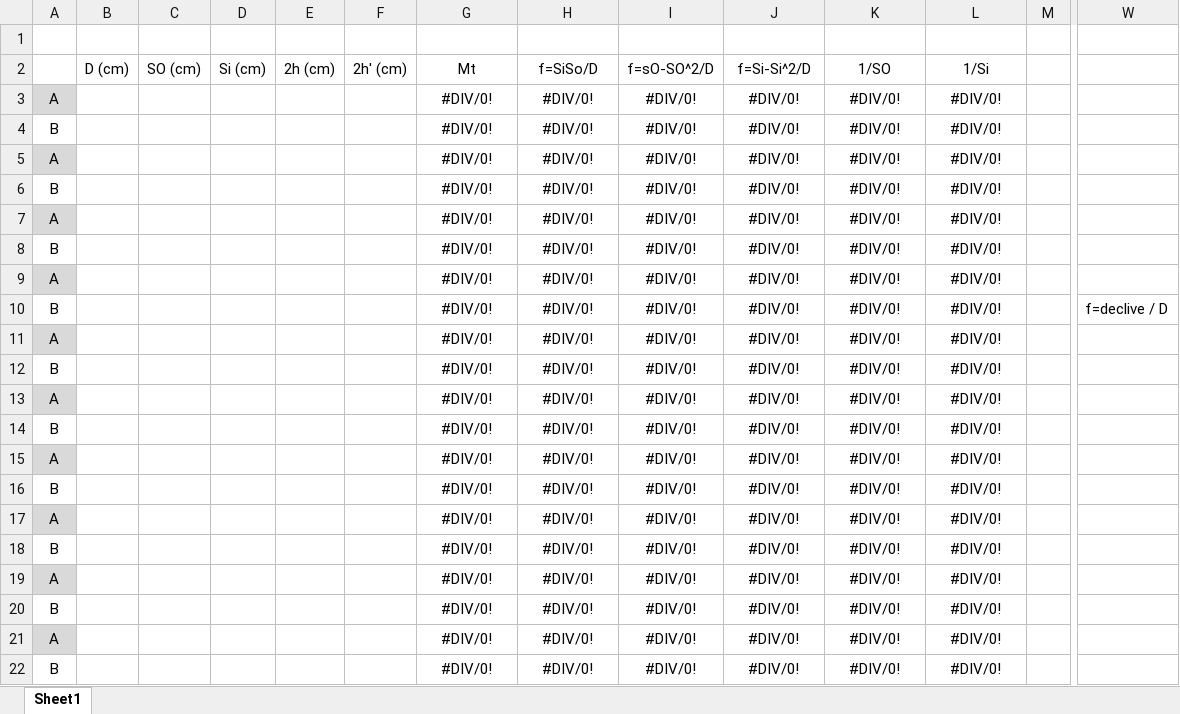
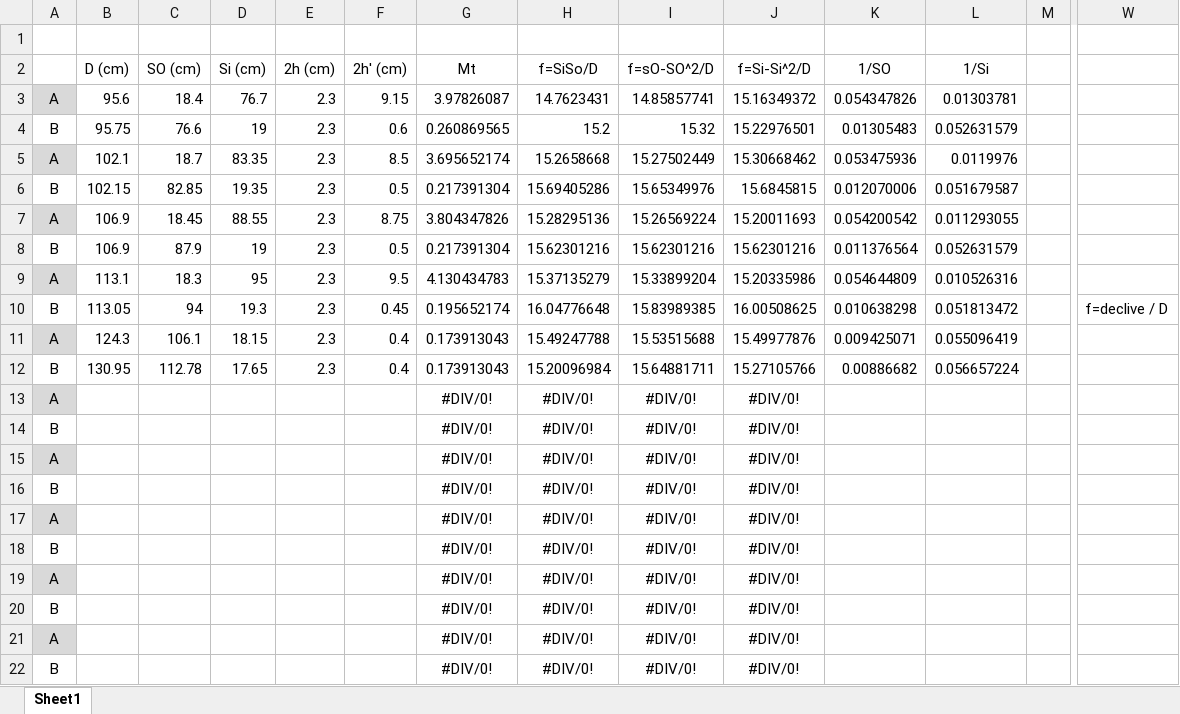
Before and after one commit to sergisousa/LABSFISICAI, an Excel workbook: T7A - lentes.xlsx, sheet Sheet1, drawn as a sheet; only a part is shown, gaps mark what is left out; values as stored, in another font and other column widths than the file's, no borders; charts and pictures not drawn; removed rows and columns are numbered as before the commit, all else as after; rows hold the shown columns only; the diff names each change by its address in the sheet, - before the commit and + after, or states it on an @@ line.

Commit message:
T7A - com dados da aula

```diff
--- a/T7A - lentes.xlsx (sheet Sheet1)
+++ b/T7A - lentes.xlsx (sheet Sheet1)
-row 3: A |  |  |  |  |  | #DIV/0! | #DIV/0! | #DIV/0! | #DIV/0! | #DIV/0! | #DIV/0!
-row 4: B |  |  |  |  |  | #DIV/0! | #DIV/0! | #DIV/0! | #DIV/0! | #DIV/0! | #DIV/0!
-row 5: A |  |  |  |  |  | #DIV/0! | #DIV/0! | #DIV/0! | #DIV/0! | #DIV/0! | #DIV/0!
-row 6: B |  |  |  |  |  | #DIV/0! | #DIV/0! | #DIV/0! | #DIV/0! | #DIV/0! | #DIV/0!
-row 7: A |  |  |  |  |  | #DIV/0! | #DIV/0! | #DIV/0! | #DIV/0! | #DIV/0! | #DIV/0!
-row 8: B |  |  |  |  |  | #DIV/0! | #DIV/0! | #DIV/0! | #DIV/0! | #DIV/0! | #DIV/0!
-row 9: A |  |  |  |  |  | #DIV/0! | #DIV/0! | #DIV/0! | #DIV/0! | #DIV/0! | #DIV/0!
-row 10: B |  |  |  |  |  | #DIV/0! | #DIV/0! | #DIV/0! | #DIV/0! | #DIV/0! | #DIV/0! |  | f=declive / D
-row 11: A |  |  |  |  |  | #DIV/0! | #DIV/0! | #DIV/0! | #DIV/0! | #DIV/0! | #DIV/0!
-row 12: B |  |  |  |  |  | #DIV/0! | #DIV/0! | #DIV/0! | #DIV/0! | #DIV/0! | #DIV/0!
+row 3: A | 95.6 | 18.4 | 76.7 | 2.3 | 9.15 | 3.97826087 | 14.7623431 | 14.85857741 | 15.16349372 | 0.054347826 | 0.01303781
+row 4: B | 95.75 | 76.6 | 19 | 2.3 | 0.6 | 0.260869565 | 15.2 | 15.32 | 15.22976501 | 0.01305483 | 0.052631579
+row 5: A | 102.1 | 18.7 | 83.35 | 2.3 | 8.5 | 3.695652174 | 15.2658668 | 15.27502449 | 15.30668462 | 0.053475936 | 0.0119976
+row 6: B | 102.15 | 82.85 | 19.35 | 2.3 | 0.5 | 0.217391304 | 15.69405286 | 15.65349976 | 15.6845815 | 0.012070006 | 0.051679587
+row 7: A | 106.9 | 18.45 | 88.55 | 2.3 | 8.75 | 3.804347826 | 15.28295136 | 15.26569224 | 15.20011693 | 0.054200542 | 0.011293055
+row 8: B | 106.9 | 87.9 | 19 | 2.3 | 0.5 | 0.217391304 | 15.62301216 | 15.62301216 | 15.62301216 | 0.011376564 | 0.052631579
+row 9: A | 113.1 | 18.3 | 95 | 2.3 | 9.5 | 4.130434783 | 15.37135279 | 15.33899204 | 15.20335986 | 0.054644809 | 0.010526316
+row 10: B | 113.05 | 94 | 19.3 | 2.3 | 0.45 | 0.195652174 | 16.04776648 | 15.83989385 | 16.00508625 | 0.010638298 | 0.051813472 |  | f=declive / D
+row 11: A | 124.3 | 106.1 | 18.15 | 2.3 | 0.4 | 0.173913043 | 15.49247788 | 15.53515688 | 15.49977876 | 0.009425071 | 0.055096419
+row 12: B | 130.95 | 112.78 | 17.65 | 2.3 | 0.4 | 0.173913043 | 15.20096984 | 15.64881711 | 15.27105766 | 0.00886682 | 0.056657224
-K13:K22 (1/SO): #DIV/0!
+K13:K22 (1/SO): (empty)
-L13:L22 (1/Si): #DIV/0!
+L13:L22 (1/Si): (empty)
```
Also changed, not shown: charts or pictures.
